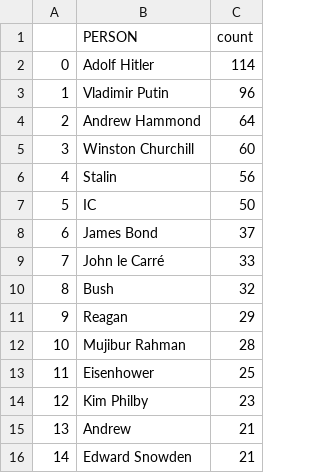
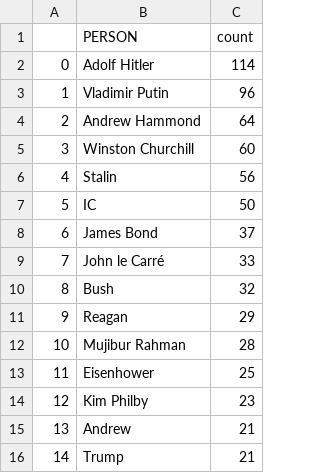
Before and after one commit to yusufaliozkan/clone-zotero-intelligence-bibliography, a CSV file: person.csv, drawn as a sheet.

Commit message:
Update Zotero data

```diff
--- a/person.csv
+++ b/person.csv
@@ -15,2 +15,2 @@
 13,Andrew,21
-14,Edward Snowden,21
+14,Trump,21
```
Also changed, not shown: countries.csv, gpe.csv, 2 other files.
